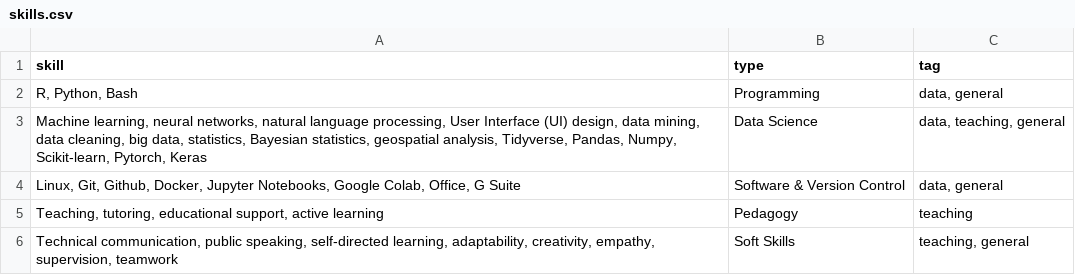
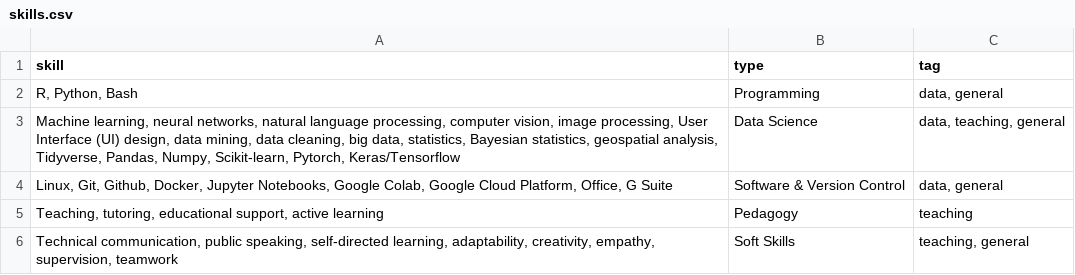
Before and after one commit to nwgiebink/CV, a CSV file: data/skills.csv, drawn as a sheet.

```diff
--- a/data/skills.csv
+++ b/data/skills.csv
@@ -2,4 +2,4 @@ skill,type,tag
 "R, Python, Bash",Programming,"data, general"
-"Machine learning, neural networks, natural language processing, User Interface (UI) design, data mining, data cleaning, big data, statistics, Bayesian statistics, geospatial analysis, Tidyverse, Pandas, Numpy, Scikit-learn, Pytorch, Keras",Data Science,"data, teaching, general"
-"Linux, Git, Github, Docker, Jupyter Notebooks, Google Colab, Office, G Suite",Software & Version Control,"data, general"
+"Machine learning, neural networks, natural language processing, computer vision, image processing, User Interface (UI) design, data mining, data cleaning, big data, statistics, Bayesian statistics, geospatial analysis, Tidyverse, Pandas, Numpy, Scikit-learn, Pytorch, Keras/Tensorflow",Data Science,"data, teaching, general"
+"Linux, Git, Github, Docker, Jupyter Notebooks, Google Colab, Google Cloud Platform, Office, G Suite",Software & Version Control,"data, general"
 "Teaching, tutoring, educational support, active learning",Pedagogy,teaching
```
Also changed, not shown: data/experience.csv, 2 other files.
